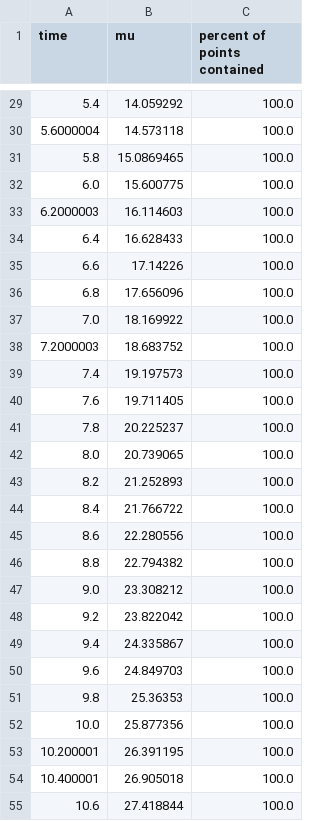
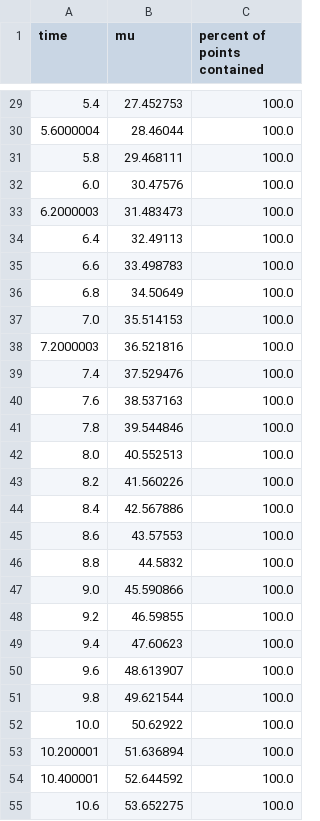
Before and after one commit to AutoVerse-ai/Verse-library, a CSV file: verse/stars/nn_results.csv, drawn as a sheet; only a part is shown, gaps mark what is left out; the diff covers the shown part only.

```diff
--- a/verse/stars/nn_results.csv
+++ b/verse/stars/nn_results.csv
@@ -29,27 +29,27 @@ time,mu,percent of points contained
-5.4,14.059292,100.0
-5.6000004,14.573118,100.0
-5.8,15.0869465,100.0
-6.0,15.600775,100.0
-6.2000003,16.114603,100.0
-6.4,16.628433,100.0
-6.6,17.14226,100.0
-6.8,17.656096,100.0
-7.0,18.169922,100.0
-7.2000003,18.683752,100.0
-7.4,19.197573,100.0
-7.6,19.711405,100.0
-7.8,20.225237,100.0
-8.0,20.739065,100.0
-8.2,21.252893,100.0
-8.4,21.766722,100.0
-8.6,22.280556,100.0
-8.8,22.794382,100.0
-9.0,23.308212,100.0
-9.2,23.822042,100.0
-9.4,24.335867,100.0
-9.6,24.849703,100.0
-9.8,25.36353,100.0
-10.0,25.877356,100.0
-10.200001,26.391195,100.0
-10.400001,26.905018,100.0
-10.6,27.418844,100.0
+5.4,27.452753,100.0
+5.6000004,28.46044,100.0
+5.8,29.468111,100.0
+6.0,30.47576,100.0
+6.2000003,31.483473,100.0
+6.4,32.49113,100.0
+6.6,33.498783,100.0
+6.8,34.50649,100.0
+7.0,35.514153,100.0
+7.2000003,36.521816,100.0
+7.4,37.529476,100.0
+7.6,38.537163,100.0
+7.8,39.544846,100.0
+8.0,40.552513,100.0
+8.2,41.560226,100.0
+8.4,42.567886,100.0
+8.6,43.57553,100.0
+8.8,44.5832,100.0
+9.0,45.590866,100.0
+9.2,46.59855,100.0
+9.4,47.60623,100.0
+9.6,48.613907,100.0
+9.8,49.621544,100.0
+10.0,50.62922,100.0
+10.200001,51.636894,100.0
+10.400001,52.644592,100.0
+10.6,53.652275,100.0
```
Also changed, not shown: 44 edited cells elsewhere in this file, 2 other files.
